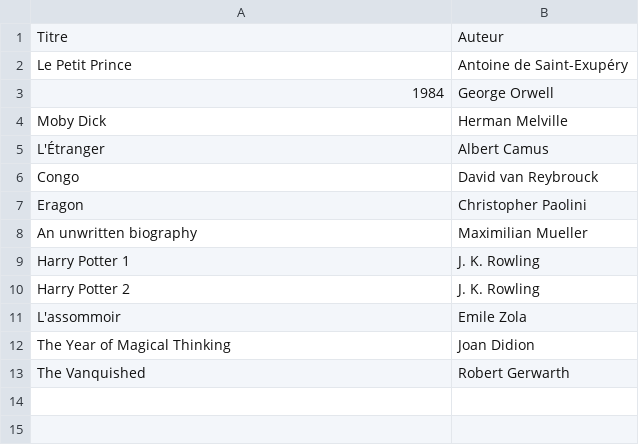
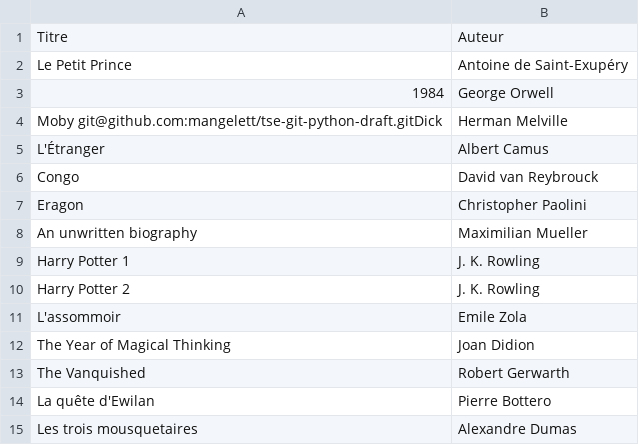
Before and after one commit to mangelett/tse-git-python-draft, a CSV file: csv/bibliotheque.csv, drawn as a sheet.

Commit message:
add new book

```diff
--- a/csv/bibliotheque.csv
+++ b/csv/bibliotheque.csv
@@ -3,3 +3,3 @@ Le Petit Prince,Antoine de Saint-Exupéry
 1984,George Orwell
-Moby Dick,Herman Melville
+Moby git@github.com:mangelett/tse-git-python-draft.gitDick,Herman Melville
 L'Étranger,Albert Camus
@@ -13 +13,3 @@ The Year of Magical Thinking, Joan Didion
 The Vanquished, Robert Gerwarth
+La quête d'Ewilan, Pierre Bottero
+Les trois mousquetaires, Alexandre Dumas
```
